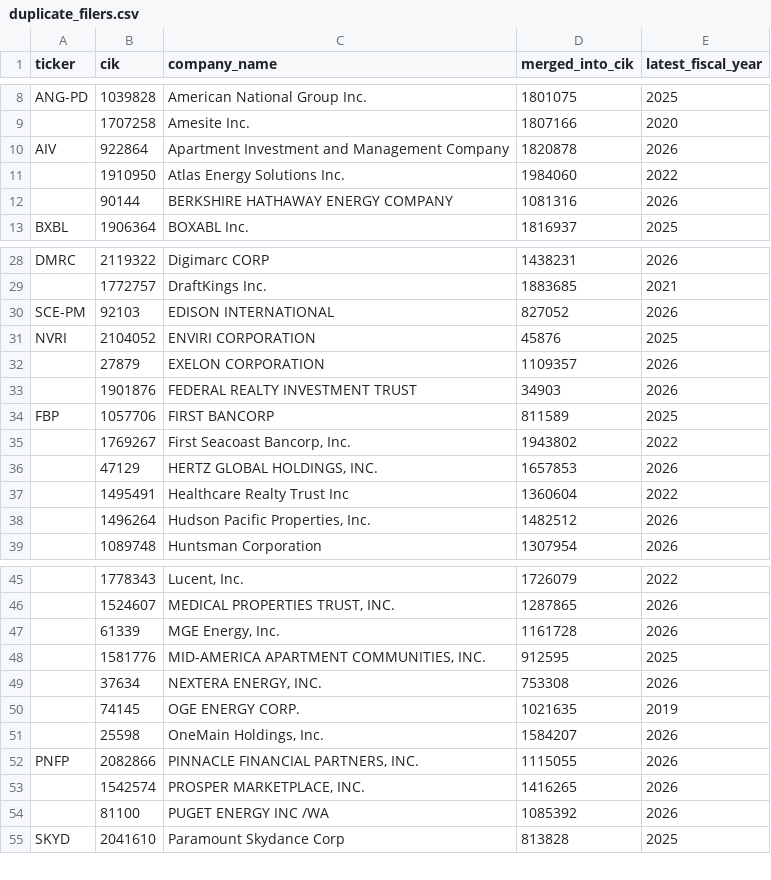
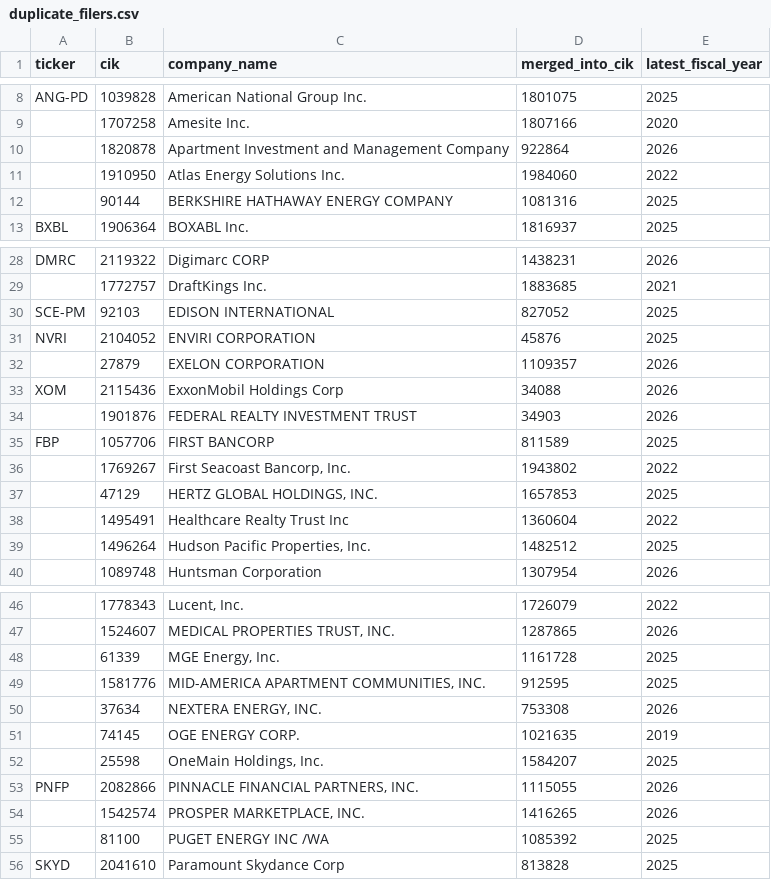
Before and after one commit to imrsrfer/edgar-store, a CSV file: store/duplicate_filers.csv, drawn as a sheet; only a part is shown, gaps mark what is left out; the diff covers the shown part only.

```diff
--- a/store/duplicate_filers.csv
+++ b/store/duplicate_filers.csv
@@ -9,5 +9,5 @@ ANG-PD,1039828,American National Group Inc.,1801075,2025
 ,1707258,Amesite Inc.,1807166,2020
-AIV,922864,Apartment Investment and Management Company,1820878,2026
+,1820878,Apartment Investment and Management Company,922864,2026
 ,1910950,Atlas Energy Solutions Inc.,1984060,2022
-,90144,BERKSHIRE HATHAWAY ENERGY COMPANY,1081316,2026
+,90144,BERKSHIRE HATHAWAY ENERGY COMPANY,1081316,2025
 BXBL,1906364,BOXABL Inc.,1816937,2025
@@ -29,5 +29,6 @@ DMRC,2119322,Digimarc CORP,1438231,2026
 ,1772757,DraftKings Inc.,1883685,2021
-SCE-PM,92103,EDISON INTERNATIONAL,827052,2026
+SCE-PM,92103,EDISON INTERNATIONAL,827052,2025
 NVRI,2104052,ENVIRI CORPORATION,45876,2025
 ,27879,EXELON CORPORATION,1109357,2026
+XOM,2115436,ExxonMobil Holdings Corp,34088,2026
 ,1901876,FEDERAL REALTY INVESTMENT TRUST,34903,2026
@@ -35,5 +36,5 @@ FBP,1057706,FIRST BANCORP,811589,2025
 ,1769267,"First Seacoast Bancorp, Inc.",1943802,2022
-,47129,"HERTZ GLOBAL HOLDINGS, INC.",1657853,2026
+,47129,"HERTZ GLOBAL HOLDINGS, INC.",1657853,2025
 ,1495491,Healthcare Realty Trust Inc,1360604,2022
-,1496264,"Hudson Pacific Properties, Inc.",1482512,2026
+,1496264,"Hudson Pacific Properties, Inc.",1482512,2025
 ,1089748,Huntsman Corporation,1307954,2026
@@ -46,3 +47,3 @@ FBP,1057706,FIRST BANCORP,811589,2025
 ,1524607,"MEDICAL PROPERTIES TRUST, INC.",1287865,2026
-,61339,"MGE Energy, Inc.",1161728,2026
+,61339,"MGE Energy, Inc.",1161728,2025
 ,1581776,"MID-AMERICA APARTMENT COMMUNITIES, INC.",912595,2025
@@ -50,6 +51,6 @@ FBP,1057706,FIRST BANCORP,811589,2025
 ,74145,OGE ENERGY CORP.,1021635,2019
-,25598,"OneMain Holdings, Inc.",1584207,2026
+,25598,"OneMain Holdings, Inc.",1584207,2025
 PNFP,2082866,"PINNACLE FINANCIAL PARTNERS, INC.",1115055,2026
 ,1542574,"PROSPER MARKETPLACE, INC.",1416265,2026
-,81100,PUGET ENERGY INC /WA,1085392,2026
+,81100,PUGET ENERGY INC /WA,1085392,2025
 SKYD,2041610,Paramount Skydance Corp,813828,2025
```
Also changed, not shown: 2 edited cells elsewhere in this file, store/data_quality.csv, store/inactive_filers.csv, 23 other files.
